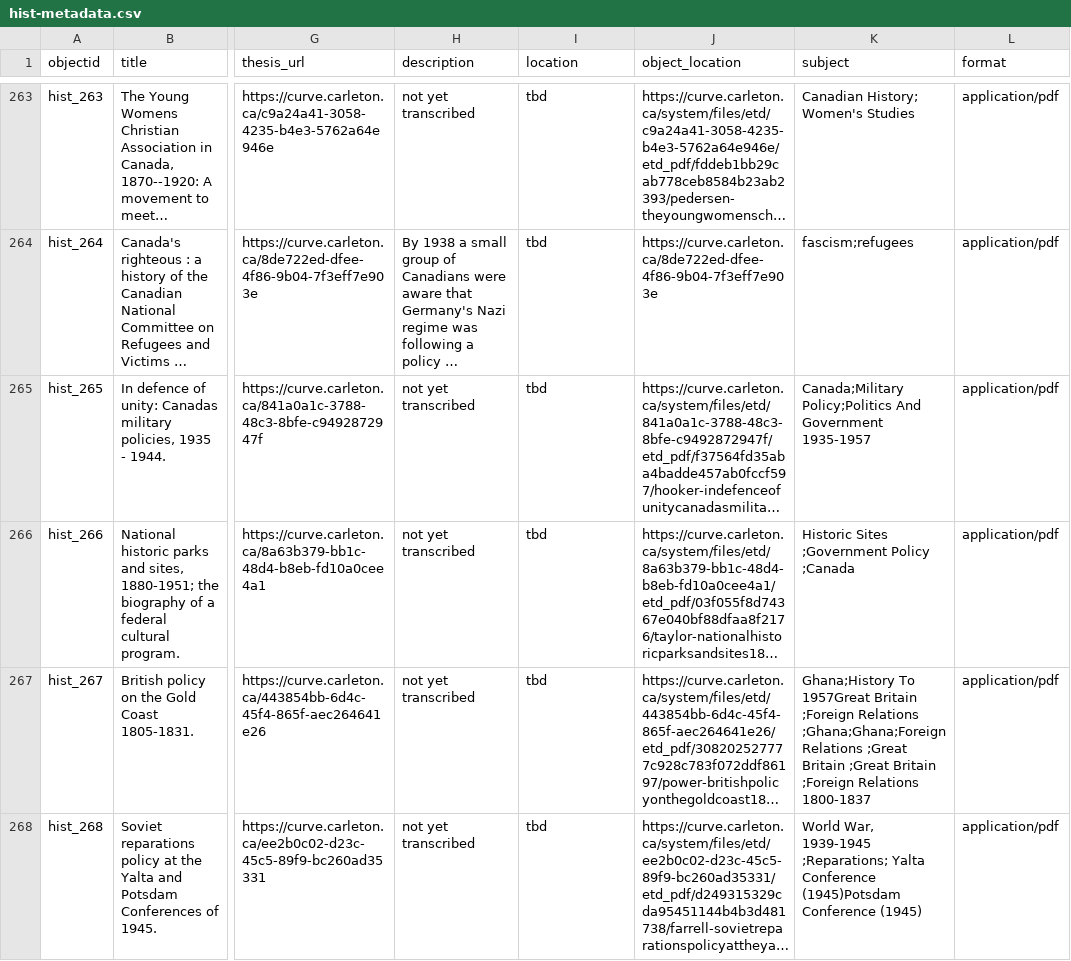
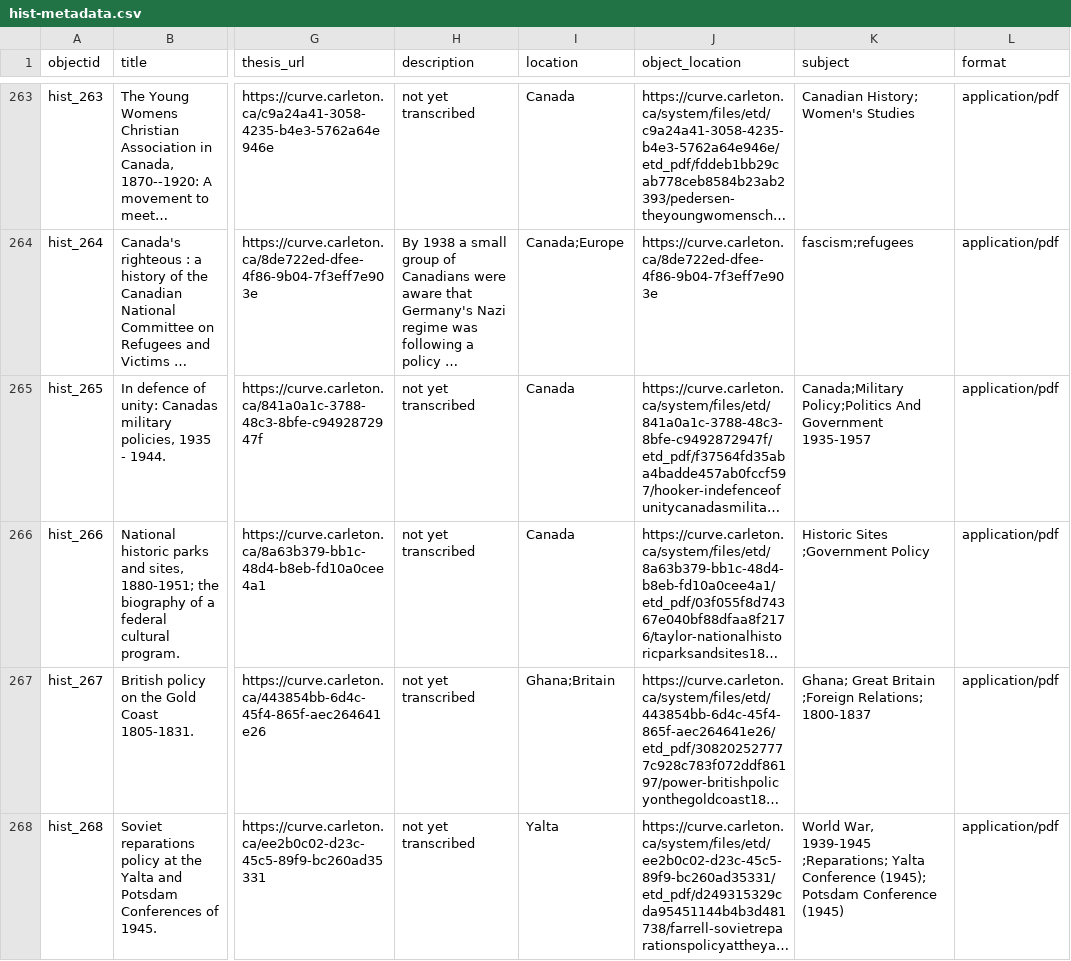
Before and after one commit to cuhistory/grads-old, a CSV file: _data/hist-metadata.csv, drawn as a sheet; only a part is shown, gaps mark what is left out; long unchanged cells end in …; the diff covers the shown part only; the diff names each change by its address in the sheet, - before the commit and + after, or states it on an @@ line.

```diff
--- a/_data/hist-metadata.csv
+++ b/_data/hist-metadata.csv
-I263 (location): tbd
+I263 (location): Canada
-I264 (location): tbd
+I264 (location): Canada;Europe
-I265:I266 (location): tbd
+I265:I266 (location): Canada
-K266 (subject): Historic Sites ;Government Policy ;Canada
+K266 (subject): Historic Sites ;Government Policy
-I267 (location): tbd
+I267 (location): Ghana;Britain
-K267 (subject): Ghana;History To 1957Great Britain ;Foreign Relations ;Ghana;Ghana;Foreign Relations ;Great Britain ;Great Britain ;Foreign Relations 1800-1837
+K267 (subject): Ghana; Great Britain ;Foreign Relations; 1800-1837
-I268 (location): tbd
+I268 (location): Yalta
-K268 (subject): …Yalta Conference (1945)Potsdam Conference (1945)
+K268 (subject): …Yalta Conference (1945); Potsdam Conference (1945)
```
Also changed, not shown: 90 edited cells elsewhere in this file.
